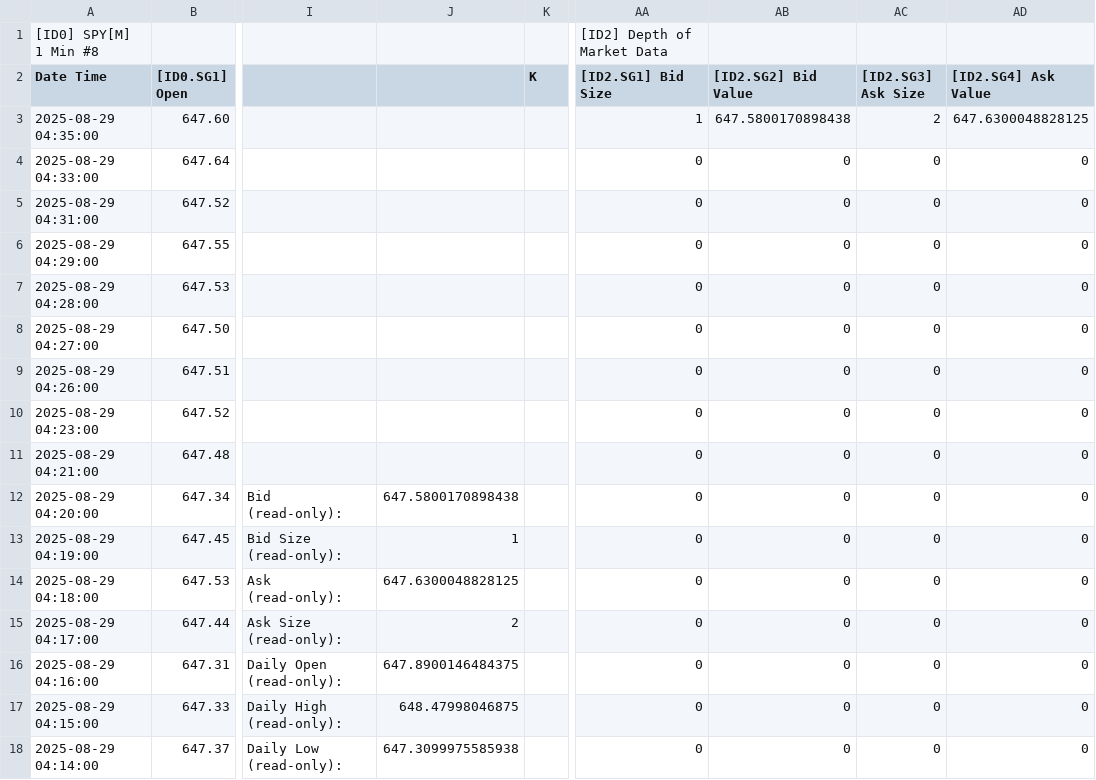
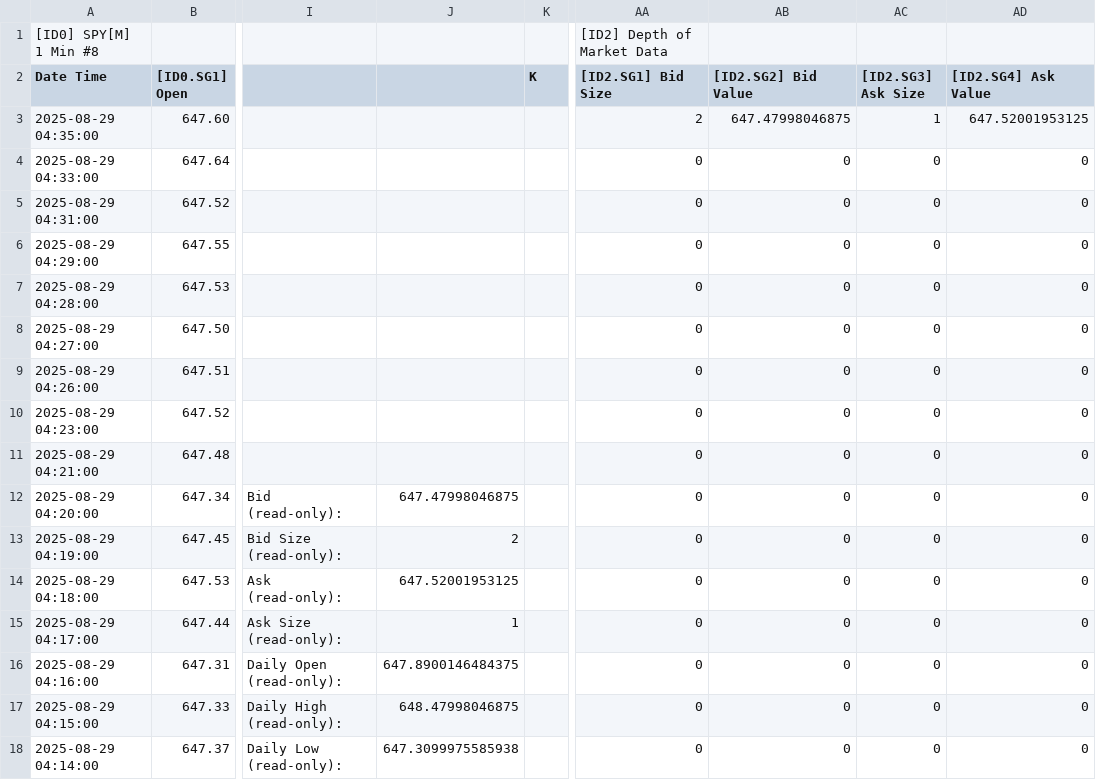
Before and after one commit to timbarber4/ETF-Feed, a TSV file: 1 minute Market Depth .tsv, drawn as a sheet; only a part is shown, gaps mark what is left out; the diff names each change by its address in the sheet, - before the commit and + after, or states it on an @@ line.

```diff
--- a/1 minute Market Depth .tsv
+++ b/1 minute Market Depth .tsv
-AA3 ([ID2.SG1] Bid Size): 1
+AA3 ([ID2.SG1] Bid Size): 2
-AB3 ([ID2.SG2] Bid Value): 647.5800170898438
+AB3 ([ID2.SG2] Bid Value): 647.47998046875
-AC3 ([ID2.SG3] Ask Size): 2
+AC3 ([ID2.SG3] Ask Size): 1
-AD3 ([ID2.SG4] Ask Value): 647.6300048828125
+AD3 ([ID2.SG4] Ask Value): 647.52001953125
-J12: 647.5800170898438
+J12: 647.47998046875
-J13: 1
+J13: 2
-J14: 647.6300048828125
+J14: 647.52001953125
-J15: 2
+J15: 1
```
Also changed, not shown: 1 min GEX.tsv, 1 min VIX Sept.tsv, 3 other files.
